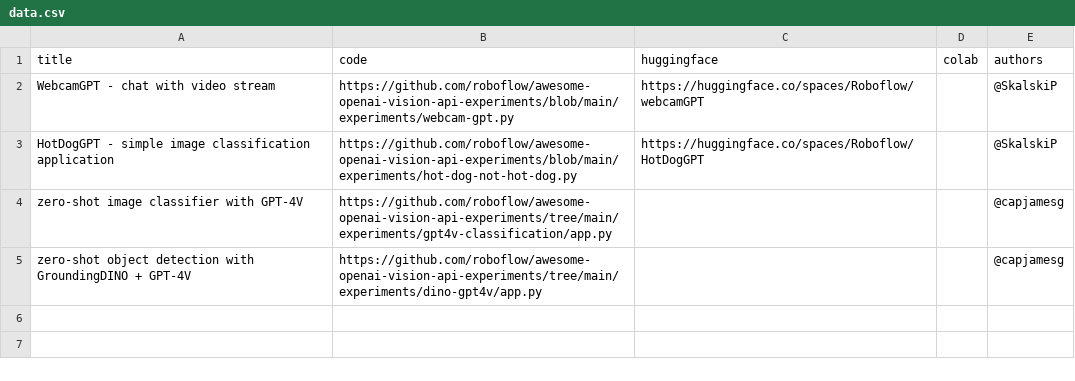
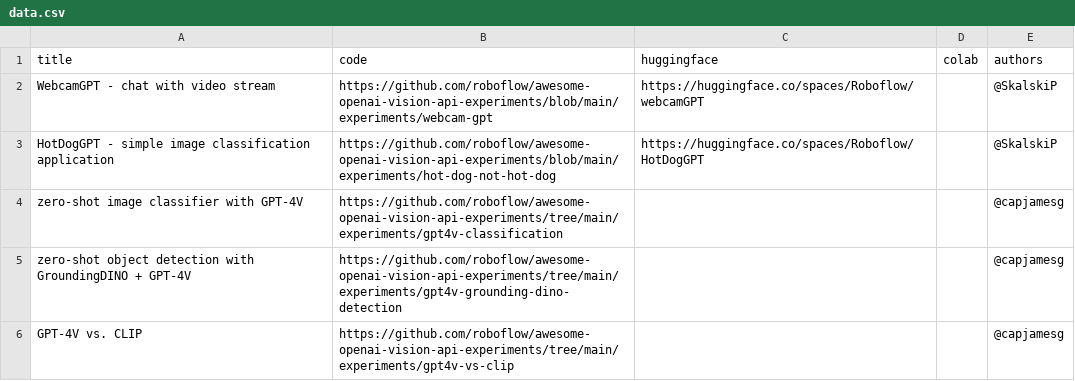
Before and after one commit to roboflow/awesome-openai-vision-api-experiments, a CSV file: automation/data.csv, drawn as a sheet.

Commit message:
Add individual READMEs for experiments & improve main README
Added separate README files with installation instructions for each experiment in 'gpt4v-classification', 'gpt4v-vs-clip', and 'gpt4v-grounding-dino-detection' directories to better manage dependencies and experiment layout. Also enhanced the main README with more details about the repository and added a 'GPT-4V vs. CLIP' experiment in 'data.csv'. Removed an unnecessary print statement in 'script.py' within the 'automation' directory.

```diff
--- a/automation/data.csv
+++ b/automation/data.csv
@@ -1,5 +1,6 @@
 title, code, huggingface, colab, authors
-"WebcamGPT - chat with video stream","https://github.com/roboflow/awesome-openai-vision-api-experiments/blob/main/experiments/webcam-gpt.py","https://huggingface.co/spaces/Roboflow/webcamGPT","",@SkalskiP
-"HotDogGPT - simple image classification application","https://github.com/roboflow/awesome-openai-vision-api-experiments/blob/main/experiments/hot-dog-not-hot-dog.py","https://huggingface.co/spaces/Roboflow/HotDogGPT","",@SkalskiP
-"zero-shot image classifier with GPT-4V","https://github.com/roboflow/awesome-openai-vision-api-experiments/tree/main/experiments/gpt4v-classification/app.py","","",@capjamesg
-"zero-shot object detection with GroundingDINO + GPT-4V","https://github.com/roboflow/awesome-openai-vision-api-experiments/tree/main/experiments/dino-gpt4v/app.py","","",@capjamesg
+"WebcamGPT - chat with video stream","https://github.com/roboflow/awesome-openai-vision-api-experiments/blob/main/experiments/webcam-gpt","https://huggingface.co/spaces/Roboflow/webcamGPT","",@SkalskiP
+"HotDogGPT - simple image classification application","https://github.com/roboflow/awesome-openai-vision-api-experiments/blob/main/experiments/hot-dog-not-hot-dog","https://huggingface.co/spaces/Roboflow/HotDogGPT","",@SkalskiP
+"zero-shot image classifier with GPT-4V","https://github.com/roboflow/awesome-openai-vision-api-experiments/tree/main/experiments/gpt4v-classification","","",@capjamesg
+"zero-shot object detection with GroundingDINO + GPT-4V","https://github.com/roboflow/awesome-openai-vision-api-experiments/tree/main/experiments/gpt4v-grounding-dino-detection","","",@capjamesg
+"GPT-4V vs. CLIP","https://github.com/roboflow/awesome-openai-vision-api-experiments/tree/main/experiments/gpt4v-vs-clip","","",@capjamesg
```
Also changed, not shown: 5 other files.
